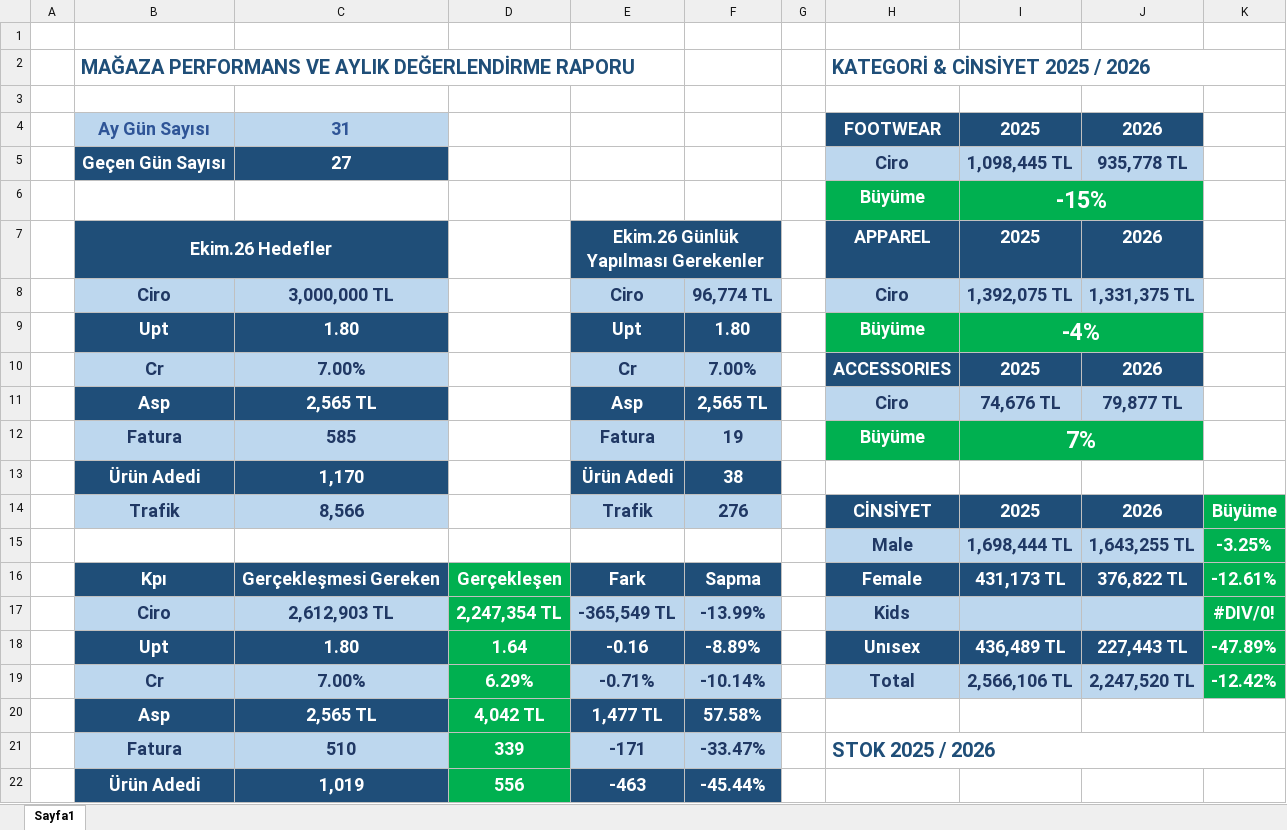
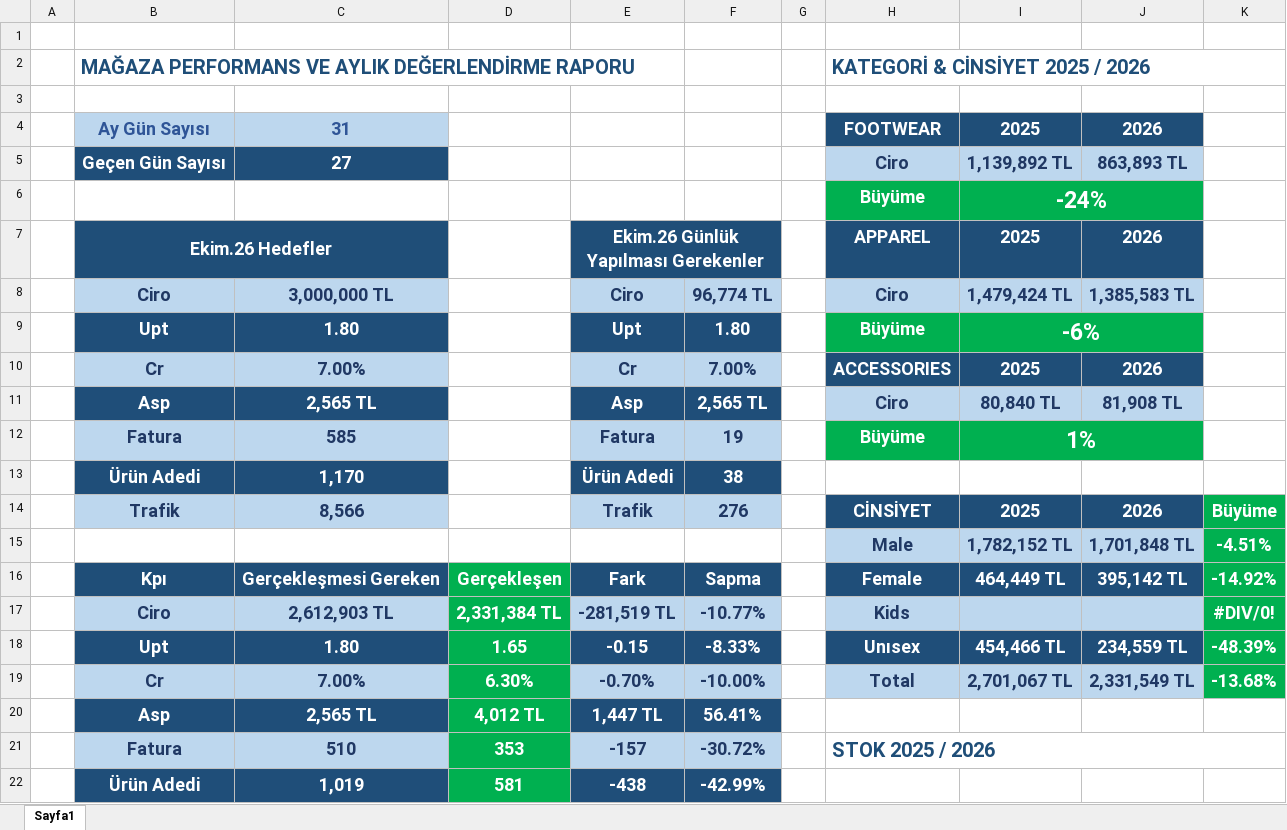
Before and after one commit to dagitmacmustafaberaat-create/puma-smart-assistant, an Excel workbook: Ekim 2026 Data.xlsx, sheet Sayfa1, drawn as a sheet; only a part is shown; values as stored, in another font and other column widths than the file's, no borders; conditional formats not drawn; removed rows and columns are numbered as before the commit, all else as after; the diff covers the shown part only; the diff names each change by its address in the sheet, - before the commit and + after, or states it on an @@ line.

Commit message:
Add files via upload

```diff
--- a/Ekim 2026 Data.xlsx (sheet Sayfa1)
+++ b/Ekim 2026 Data.xlsx (sheet Sayfa1)
-I5: 1,098,445 TL
+I5: 1,139,892 TL
-J5: 935,778 TL
+J5: 863,893 TL
-I6: -15%
+I6: -24%
-I8: 1,392,075 TL
+I8: 1,479,424 TL
-J8: 1,331,375 TL
+J8: 1,385,583 TL
-I9: -4%
+I9: -6%
-I11: 74,676 TL
+I11: 80,840 TL
-J11: 79,877 TL
+J11: 81,908 TL
-I12: 7%
+I12: 1%
-row 15:  |  |  |  |  |  |  | Male | 1,698,444 TL | 1,643,255 TL | -3.25%
+row 15:  |  |  |  |  |  |  | Male | 1,782,152 TL | 1,701,848 TL | -4.51%
-I16: 431,173 TL
+I16: 464,449 TL
-J16: 376,822 TL
+J16: 395,142 TL
-K16: -12.61%
+K16: -14.92%
-D17: 2,247,354 TL
+D17: 2,331,384 TL
-E17: -365,549 TL
+E17: -281,519 TL
-F17: -13.99%
+F17: -10.77%
-row 18:  | Upt | 1.80 | 1.64 | -0.16 | -8.89% |  | Unısex | 436,489 TL | 227,443 TL | -47.89%
-row 19:  | Cr | 7.00% | 6.29% | -0.71% | -10.14% |  | Total | 2,566,106 TL | 2,247,520 TL | -12.42%
+row 18:  | Upt | 1.80 | 1.65 | -0.15 | -8.33% |  | Unısex | 454,466 TL | 234,559 TL | -48.39%
+row 19:  | Cr | 7.00% | 6.30% | -0.70% | -10.00% |  | Total | 2,701,067 TL | 2,331,549 TL | -13.68%
-D20: 4,042 TL
+D20: 4,012 TL
-E20: 1,477 TL
+E20: 1,447 TL
-F20: 57.58%
+F20: 56.41%
-D21: 339
+D21: 353
-E21: -171
+E21: -157
-F21: -33.47%
+F21: -30.72%
-row 22:  | Ürün Adedi | 1,019 | 556 | -463 | -45.44%
+row 22:  | Ürün Adedi | 1,019 | 581 | -438 | -42.99%
```
Also changed, not shown: 4 added rows, 4 removed rows and 4 edited cells elsewhere in this sheet.
